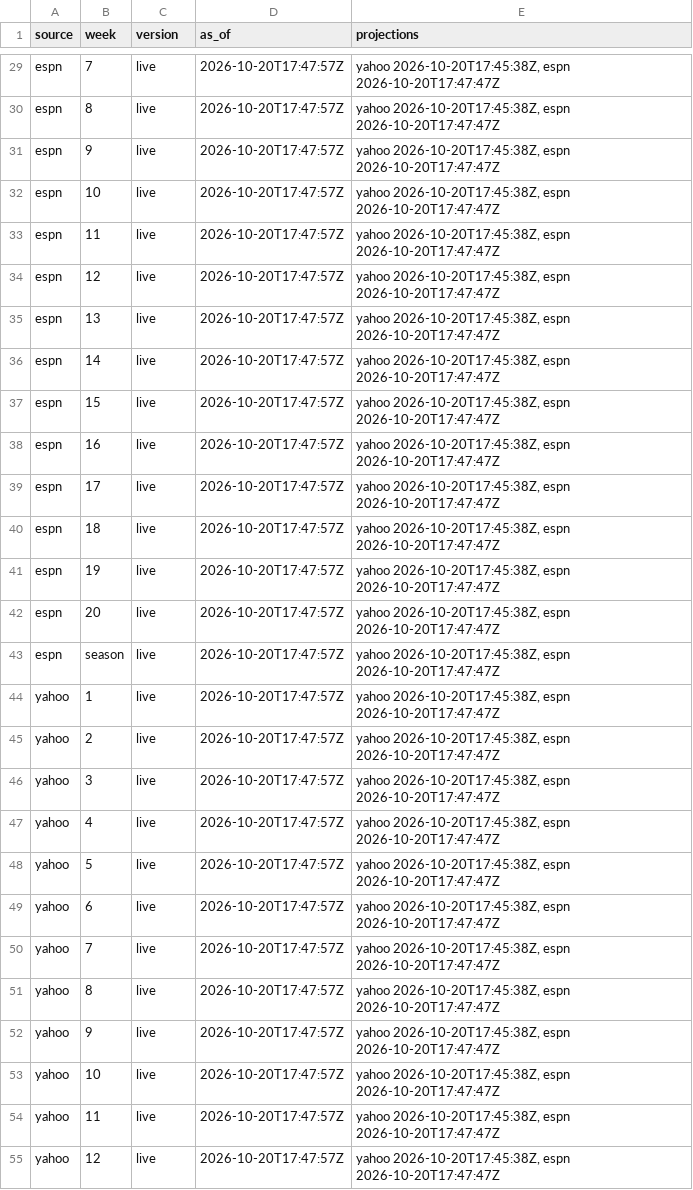
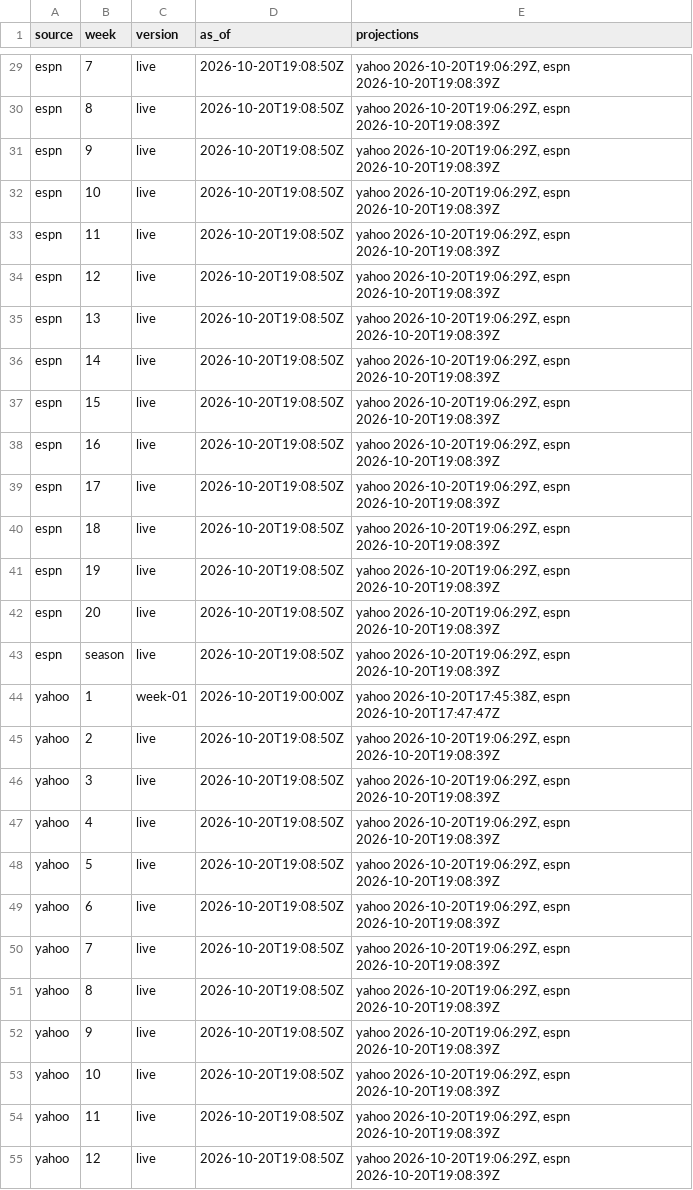
Before and after one commit to Dziesma/fantasy-lombards, a CSV file: data/yahoo/sims.csv, drawn as a sheet; only a part is shown, gaps mark what is left out; the diff covers the shown part only; the diff names each change by its address in the sheet, - before the commit and + after, or states it on an @@ line.

Commit message:
update, 1st week lock

```diff
--- a/data/yahoo/sims.csv
+++ b/data/yahoo/sims.csv
-D29:D43 (as_of): 2026-10-20T17:47:57Z
+D29:D43 (as_of): 2026-10-20T19:08:50Z
-E29:E43 (projections): yahoo 2026-10-20T17:45:38Z, espn 2026-10-20T17:47:47Z
+E29:E43 (projections): yahoo 2026-10-20T19:06:29Z, espn 2026-10-20T19:08:39Z
-C44 (version): live
+C44 (version): week-01
-D44 (as_of): 2026-10-20T17:47:57Z
+D44 (as_of): 2026-10-20T19:00:00Z
-D45:D55 (as_of): 2026-10-20T17:47:57Z
+D45:D55 (as_of): 2026-10-20T19:08:50Z
-E45:E55 (projections): yahoo 2026-10-20T17:45:38Z, espn 2026-10-20T17:47:47Z
+E45:E55 (projections): yahoo 2026-10-20T19:06:29Z, espn 2026-10-20T19:08:39Z
```
Also changed, not shown: 72 edited cells elsewhere in this file, data/yahoo/odds.csv, data/yahoo/players.csv, 2 other files.
